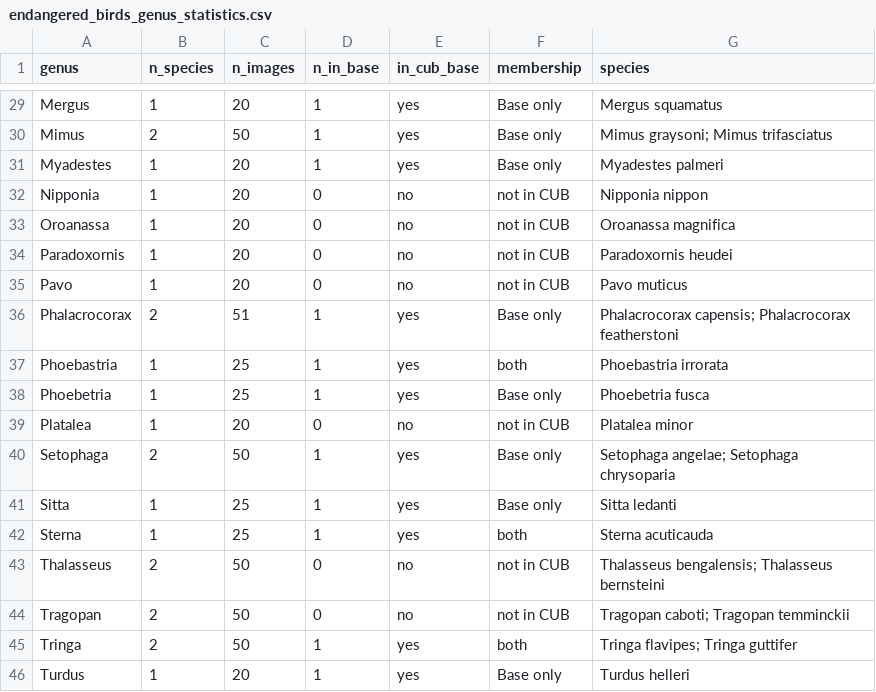
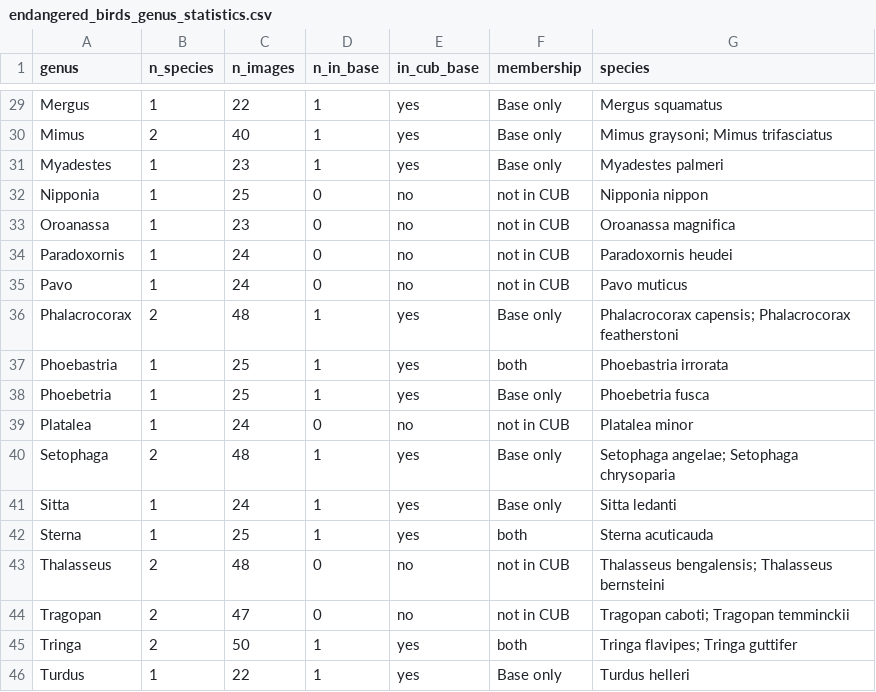
Before and after one commit to chkka1/endangered-bird-fewshot, a CSV file: dataset/endangered_birds/endangered_birds_genus_statistics.csv, drawn as a sheet; only a part is shown, gaps mark what is left out; the diff covers the shown part only; the diff names each change by its address in the sheet, - before the commit and + after, or states it on an @@ line.

```diff
--- a/dataset/endangered_birds/endangered_birds_genus_statistics.csv
+++ b/dataset/endangered_birds/endangered_birds_genus_statistics.csv
-C29 (n_images): 20
+C29 (n_images): 22
-C30 (n_images): 50
+C30 (n_images): 40
-C31 (n_images): 20
+C31 (n_images): 23
-C32 (n_images): 20
+C32 (n_images): 25
-C33 (n_images): 20
+C33 (n_images): 23
-C34:C35 (n_images): 20
+C34:C35 (n_images): 24
-C36 (n_images): 51
+C36 (n_images): 48
-C39 (n_images): 20
+C39 (n_images): 24
-C40 (n_images): 50
+C40 (n_images): 48
-C41 (n_images): 25
+C41 (n_images): 24
-C43 (n_images): 50
+C43 (n_images): 48
-C44 (n_images): 50
+C44 (n_images): 47
-C46 (n_images): 20
+C46 (n_images): 22
```
Also changed, not shown: 23 edited cells elsewhere in this file, dataset/endangered_birds/species_table.csv, 5 other files.
